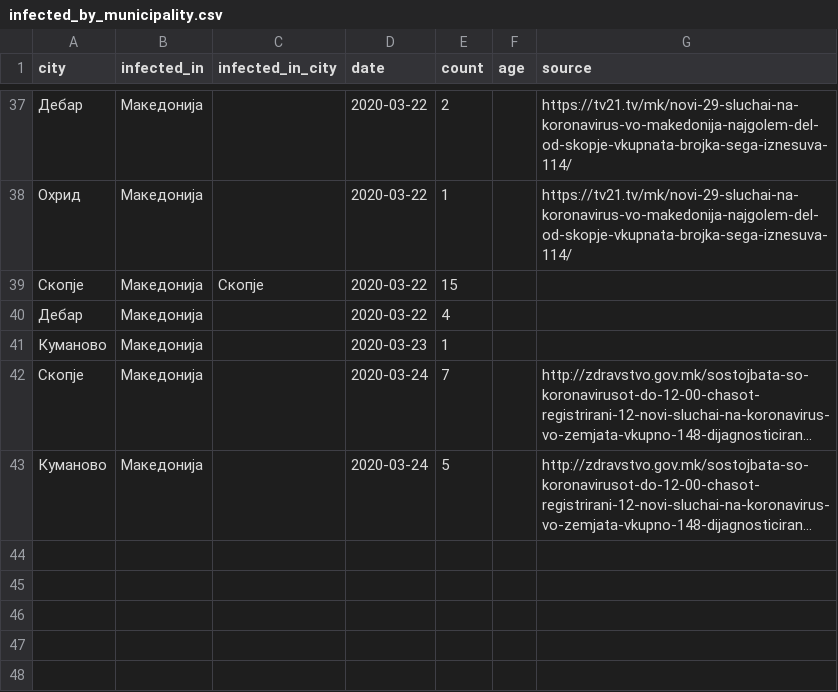
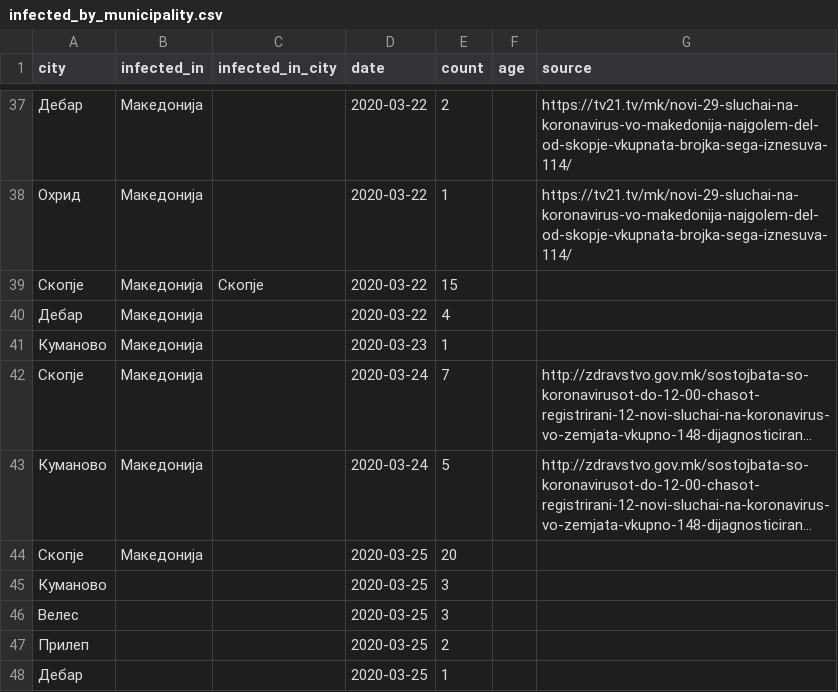
Before and after one commit to klupp/opendata, a CSV file: mk/covid19/datasets/infected_by_municipality.csv, drawn as a sheet; only a part is shown, gaps mark what is left out; long unchanged cells end in …; the diff names each change by its address in the sheet, - before the commit and + after, or states it on an @@ line.

Commit message:
update covid19 Wed 25 Mar 2020 12:57:55 PM CET

```diff
--- a/mk/covid19/datasets/infected_by_municipality.csv
+++ b/mk/covid19/datasets/infected_by_municipality.csv
+row 44: Скопје | Македонија |  | 2020-03-25 | 20
+row 45: Куманово |  |  | 2020-03-25 | 3
+row 46: Велес |  |  | 2020-03-25 | 3
+row 47: Прилеп |  |  | 2020-03-25 | 2
+row 48: Дебар |  |  | 2020-03-25 | 1
```
Also changed, not shown: mk/covid19/datasets/summary_by_municipality.csv, 1 other file.
